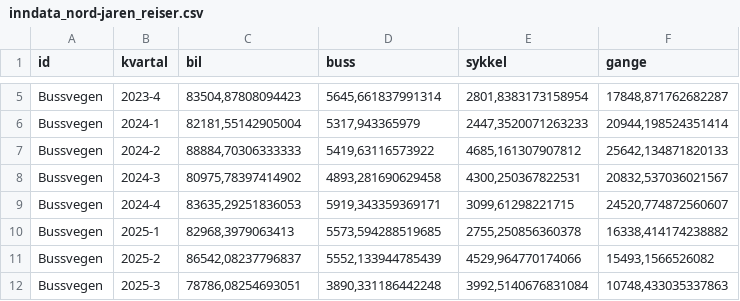
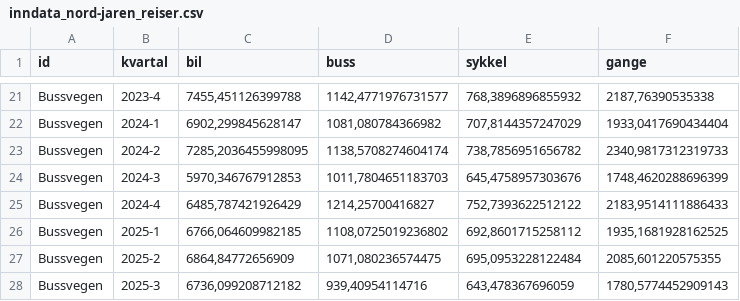
Before and after one commit to wdmkkd6ps4-cmd/Nord-Jaren-dashbord, a CSV file: data/inndata_nord-jaren_reiser.csv, drawn as a sheet; only a part is shown, gaps mark what is left out; addresses are those after the commit; the diff covers the shown part only; the diff names each change by its address in the sheet, - before the commit and + after, or states it on an @@ line.

```diff
--- a/data/inndata_nord-jaren_reiser.csv
+++ b/data/inndata_nord-jaren_reiser.csv
-C21 (bil): 83504,87808094423
+C21 (bil): 7455,451126399788
-D21 (buss): 5645,661837991314
+D21 (buss): 1142,4771976731577
-E21 (sykkel): 2801,8383173158954
+E21 (sykkel): 768,3896896855932
-F21 (gange): 17848,871762682287
+F21 (gange): 2187,76390535338
-C22 (bil): 82181,55142905004
+C22 (bil): 6902,299845628147
-D22 (buss): 5317,943365979
+D22 (buss): 1081,080784366982
-E22 (sykkel): 2447,3520071263233
+E22 (sykkel): 707,8144357247029
-F22 (gange): 20944,198524351414
+F22 (gange): 1933,0417690434404
-C23 (bil): 88884,70306333333
+C23 (bil): 7285,2036455998095
-D23 (buss): 5419,63116573922
+D23 (buss): 1138,5708274604174
-E23 (sykkel): 4685,161307907812
+E23 (sykkel): 738,7856951656782
-F23 (gange): 25642,134871820133
+F23 (gange): 2340,9817312319733
-C24 (bil): 80975,78397414902
+C24 (bil): 5970,346767912853
-D24 (buss): 4893,281690629458
+D24 (buss): 1011,7804651183703
-E24 (sykkel): 4300,250367822531
+E24 (sykkel): 645,4758957303676
-F24 (gange): 20832,537036021567
+F24 (gange): 1748,4620288696399
-C25 (bil): 83635,29251836053
+C25 (bil): 6485,787421926429
-D25 (buss): 5919,343359369171
+D25 (buss): 1214,25700416827
-E25 (sykkel): 3099,61298221715
+E25 (sykkel): 752,7393622512122
-F25 (gange): 24520,774872560607
+F25 (gange): 2183,9514111886433
-C26 (bil): 82968,3979063413
+C26 (bil): 6766,064609982185
-D26 (buss): 5573,594288519685
+D26 (buss): 1108,0725019236802
-E26 (sykkel): 2755,250856360378
+E26 (sykkel): 692,8601715258112
-F26 (gange): 16338,414174238882
+F26 (gange): 1935,1681928162525
-C27 (bil): 86542,08237796837
+C27 (bil): 6864,84772656909
-D27 (buss): 5552,133944785439
+D27 (buss): 1071,080236574475
-E27 (sykkel): 4529,964770174066
+E27 (sykkel): 695,0953228122484
-F27 (gange): 15493,1566526082
+F27 (gange): 2085,601220575355
-C28 (bil): 78786,08254693051
+C28 (bil): 6736,099208712182
-D28 (buss): 3890,331186442248
+D28 (buss): 939,40954114716
-E28 (sykkel): 3992,5140676831084
+E28 (sykkel): 643,478367696059
-F28 (gange): 10748,433035337863
+F28 (gange): 1780,5774452909143
```
Also changed, not shown: 17 added rows and 16 edited cells elsewhere in this file, 6 other files.
